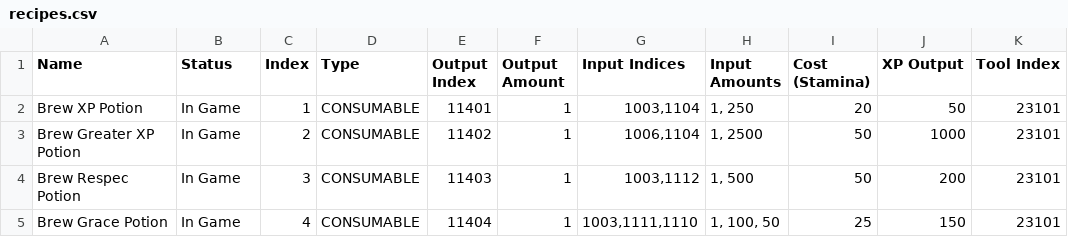
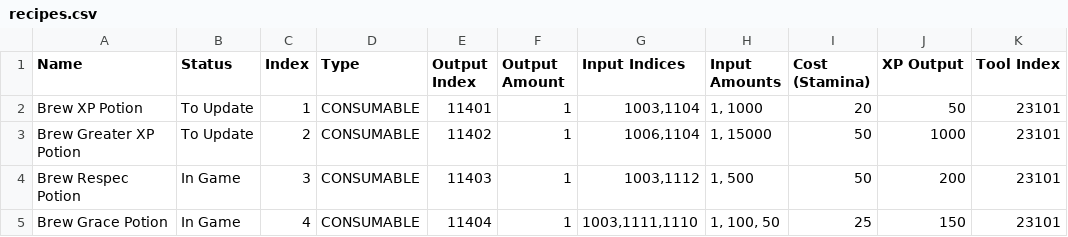
Before and after one commit to Asphodel-OS/kamigotchi, a CSV file: packages/contracts/deployment/world/data/crafting/recipes.csv, drawn as a sheet; only a part is shown; the diff names each change by its address in the sheet, - before the commit and + after, or states it on an @@ line.

```diff
--- a/packages/contracts/deployment/world/data/crafting/recipes.csv
+++ b/packages/contracts/deployment/world/data/crafting/recipes.csv
-B2:B3 (Status): In Game
+B2:B3 (Status): To Update
-H2 (Input Amounts): 1, 250
+H2 (Input Amounts): 1, 1000
-H3 (Input Amounts): 1, 2500
+H3 (Input Amounts): 1, 15000
```
Also changed, not shown: packages/contracts/deployment/world/data/rooms/droptables.csv, packages/contracts/deployment/world/data/rooms/nodes.csv.
